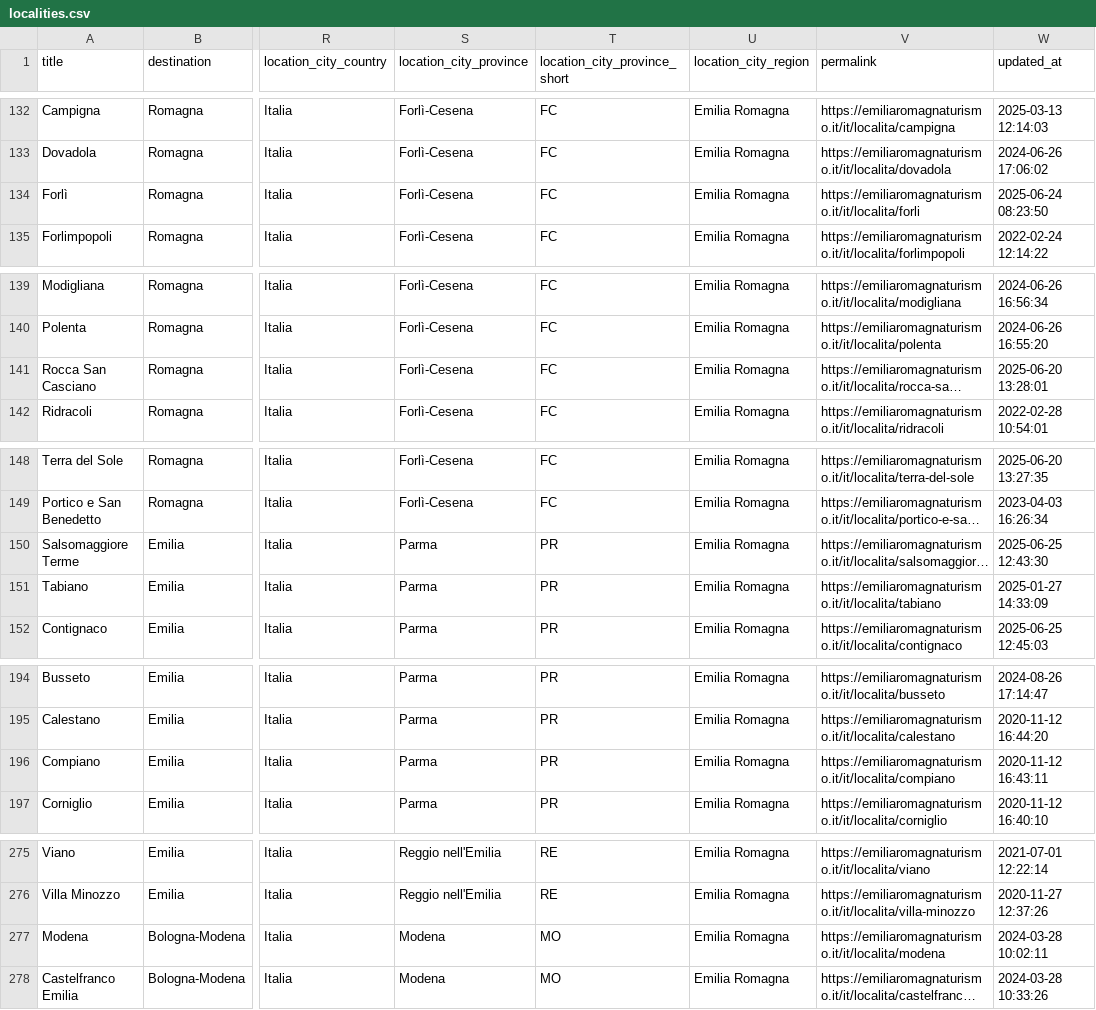
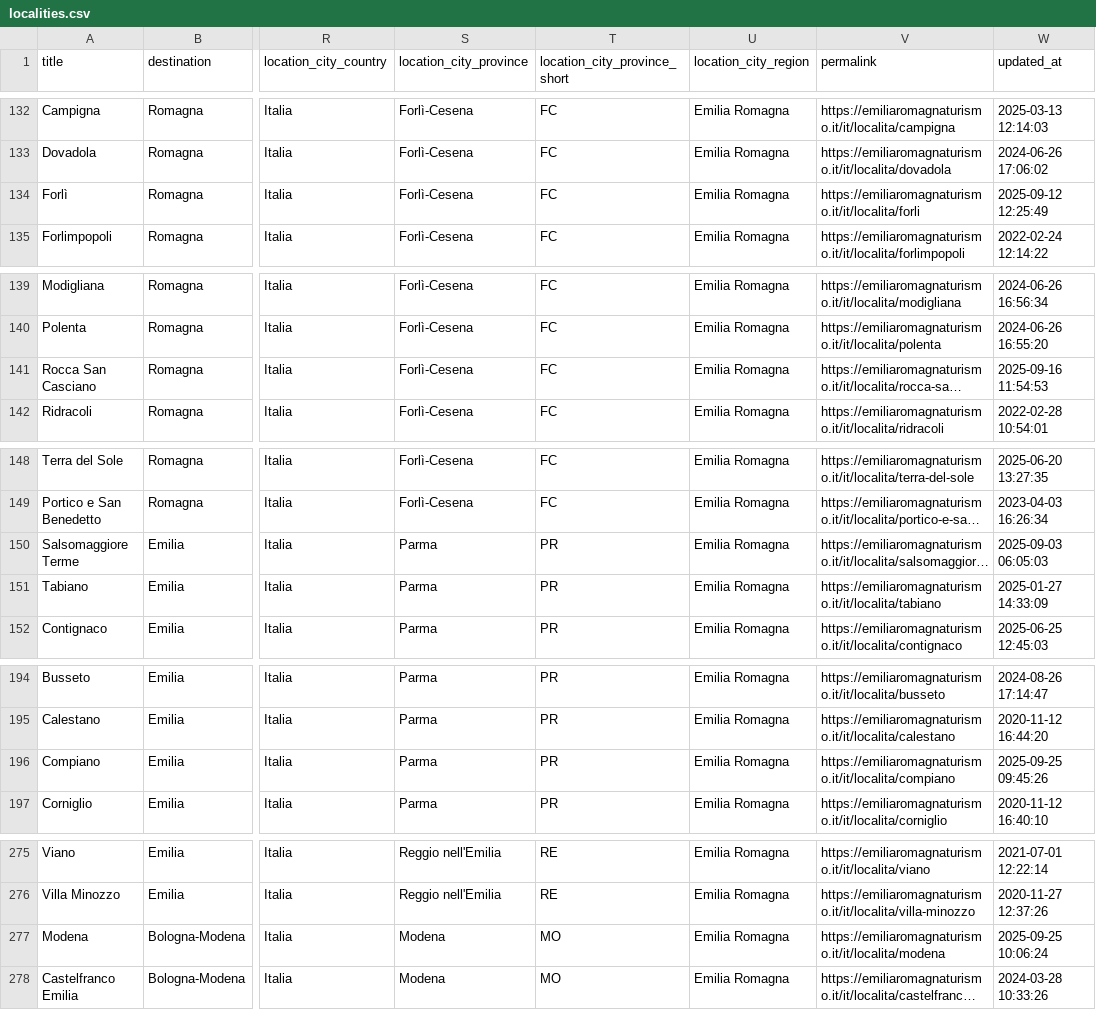
Before and after one commit to APT-Servizi/openapi-ert, a CSV file: dump/localities.csv, drawn as a sheet; only a part is shown, gaps mark what is left out; long unchanged cells end in …; the diff covers the shown part only; the diff names each change by its address in the sheet, - before the commit and + after, or states it on an @@ line.

```diff
--- a/dump/localities.csv
+++ b/dump/localities.csv
-W134 (updated_at): 2025-06-24 08:23:50
+W134 (updated_at): 2025-09-12 12:25:49
-W141 (updated_at): 2025-06-20 13:28:01
+W141 (updated_at): 2025-09-16 11:54:53
-W150 (updated_at): 2025-06-25 12:43:30
+W150 (updated_at): 2025-09-03 06:05:03
-W196 (updated_at): 2020-11-12 16:43:11
+W196 (updated_at): 2025-09-25 09:45:26
-W277 (updated_at): 2024-03-28 10:02:11
+W277 (updated_at): 2025-09-25 10:06:24
```
Also changed, not shown: 9 edited cells elsewhere in this file.
